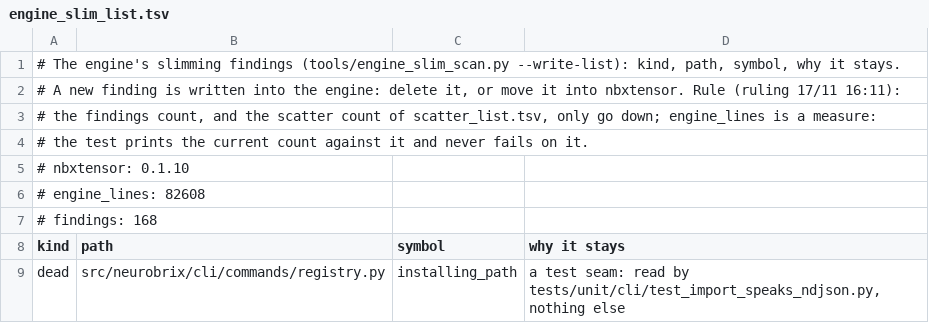
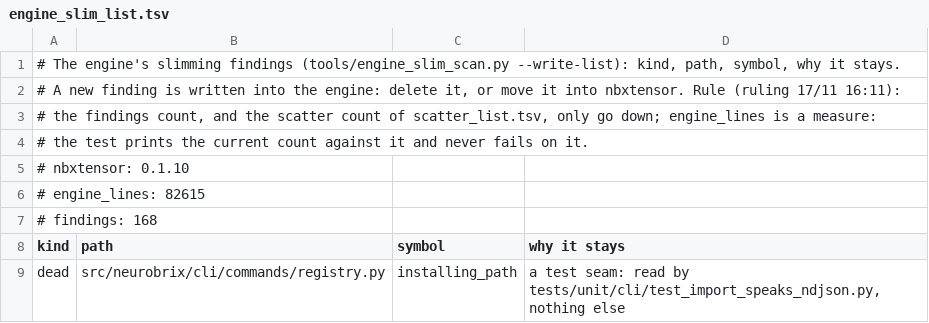
Before and after one commit to NeuroBrix/neurobrix, a TSV file: tools/engine_slim_list.tsv, drawn as a sheet; only a part is shown.

Commit message:
The ratchet baseline holds one reach fewer and the slim list records the card's engine line count

```diff
--- a/tools/engine_slim_list.tsv
+++ b/tools/engine_slim_list.tsv
@@ -5,3 +5,3 @@
 # nbxtensor: 0.1.10
-# engine_lines: 82608
+# engine_lines: 82615
 # findings: 168
```
Also changed, not shown: 1 other file.
